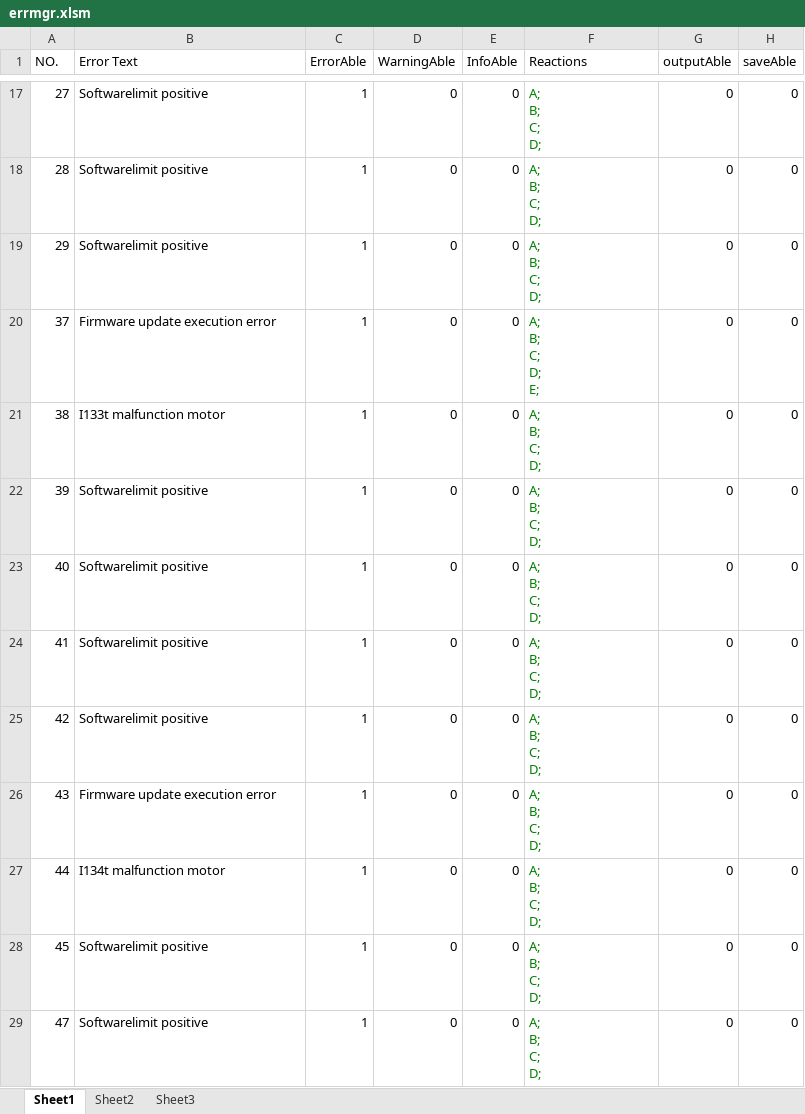
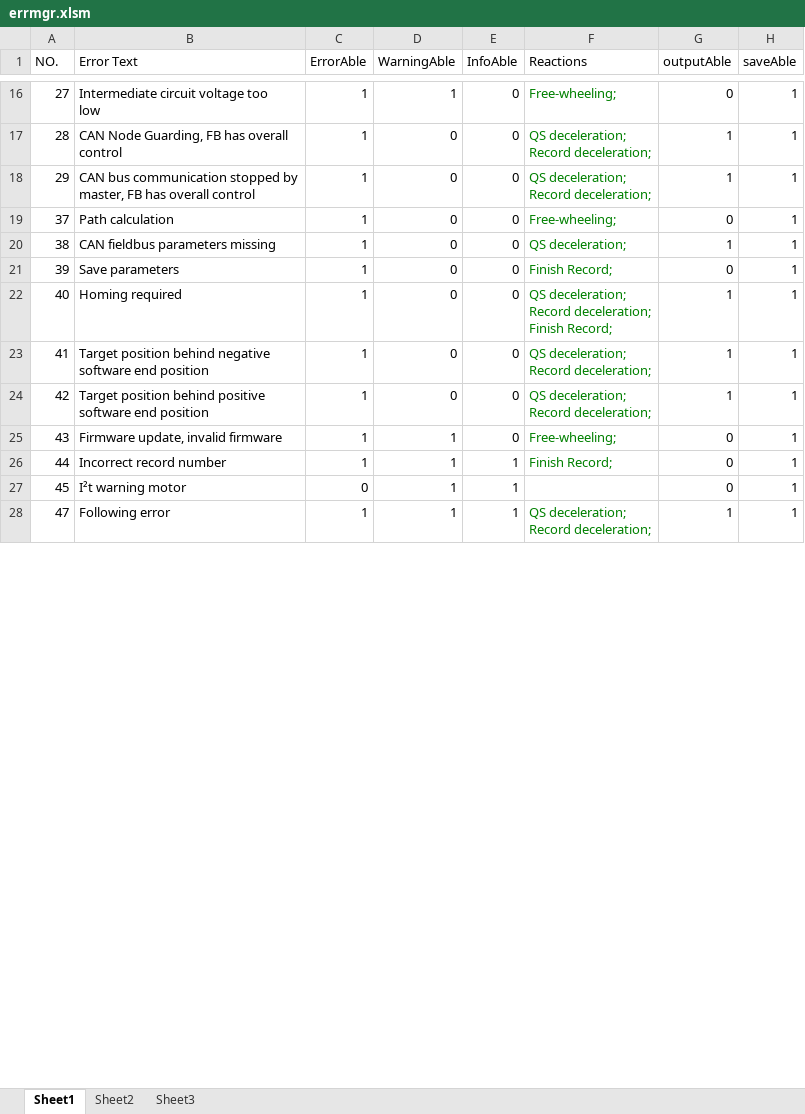
Before and after one commit to ww4u/mct-t4, an Excel workbook: doc/errmgr.xlsm, sheet Sheet1, drawn as a sheet; only a part is shown, gaps mark what is left out; values as stored, in another font and other column widths than the file's, no borders; addresses are those after the commit; ↵ is a line break in a cell; the diff covers the shown part only; the diff names each change by its address in the sheet, - before the commit and + after, or states it on an @@ line.

```diff
--- a/doc/errmgr.xlsm (sheet Sheet1)
+++ b/doc/errmgr.xlsm (sheet Sheet1)
-B16 (Error Text): Softwarelimit positive
+B16 (Error Text): Intermediate circuit voltage too ↵ low
-D16 (WarningAble): 0
+D16 (WarningAble): 1
-F16 (Reactions): A; ↵ B; ↵ C; ↵ D;
+F16 (Reactions): Free-wheeling;
-H16:H28 (saveAble): 0
+H16:H28 (saveAble): 1
-B17 (Error Text): Softwarelimit positive
+B17 (Error Text): CAN Node Guarding, FB has overall ↵ control
-F17:F18 (Reactions): A; ↵ B; ↵ C; ↵ D;
+F17:F18 (Reactions): QS deceleration; ↵ Record deceleration;
-G17:G18 (outputAble): 0
+G17:G18 (outputAble): 1
-B18 (Error Text): Softwarelimit positive
+B18 (Error Text): CAN bus communication stopped by ↵ master, FB has overall control
-B19 (Error Text): Firmware update execution error
+B19 (Error Text): Path calculation
-F19 (Reactions): A; ↵ B; ↵ C; ↵ D; ↵ E;
+F19 (Reactions): Free-wheeling;
-B20 (Error Text): I133t malfunction motor
+B20 (Error Text): CAN fieldbus parameters missing
-F20 (Reactions): A; ↵ B; ↵ C; ↵ D;
+F20 (Reactions): QS deceleration;
-G20 (outputAble): 0
+G20 (outputAble): 1
-B21 (Error Text): Softwarelimit positive
+B21 (Error Text): Save parameters
-F21 (Reactions): A; ↵ B; ↵ C; ↵ D;
+F21 (Reactions): Finish Record;
-B22 (Error Text): Softwarelimit positive
+B22 (Error Text): Homing required
-F22 (Reactions): A; ↵ B; ↵ C; ↵ D;
+F22 (Reactions): QS deceleration; ↵ Record deceleration; ↵ Finish Record;
-G22:G24 (outputAble): 0
+G22:G24 (outputAble): 1
-B23 (Error Text): Softwarelimit positive
+B23 (Error Text): Target position behind negative ↵ software end position
-F23:F24 (Reactions): A; ↵ B; ↵ C; ↵ D;
+F23:F24 (Reactions): QS deceleration; ↵ Record deceleration;
-B24 (Error Text): Softwarelimit positive
+B24 (Error Text): Target position behind positive ↵ software end position
-B25 (Error Text): Firmware update execution error
+B25 (Error Text): Firmware update, invalid firmware
-D25:D28 (WarningAble): 0
+D25:D28 (WarningAble): 1
-F25 (Reactions): A; ↵ B; ↵ C; ↵ D;
+F25 (Reactions): Free-wheeling;
-B26 (Error Text): I134t malfunction motor
+B26 (Error Text): Incorrect record number
-E26:E28 (InfoAble): 0
+E26:E28 (InfoAble): 1
-F26 (Reactions): A; ↵ B; ↵ C; ↵ D;
+F26 (Reactions): Finish Record;
-B27 (Error Text): Softwarelimit positive
+B27 (Error Text): I²t warning motor
-C27 (ErrorAble): 1
+C27 (ErrorAble): 0
-F27 (Reactions): A; ↵ B; ↵ C; ↵ D;
+F27 (Reactions): (empty)
-B28 (Error Text): Softwarelimit positive
+B28 (Error Text): Following error
-F28 (Reactions): A; ↵ B; ↵ C; ↵ D;
+F28 (Reactions): QS deceleration; ↵ Record deceleration;
-G28 (outputAble): 0
+G28 (outputAble): 1
```
Also changed, not shown: 1 removed row and 101 edited cells elsewhere in this sheet, 17 other files.
